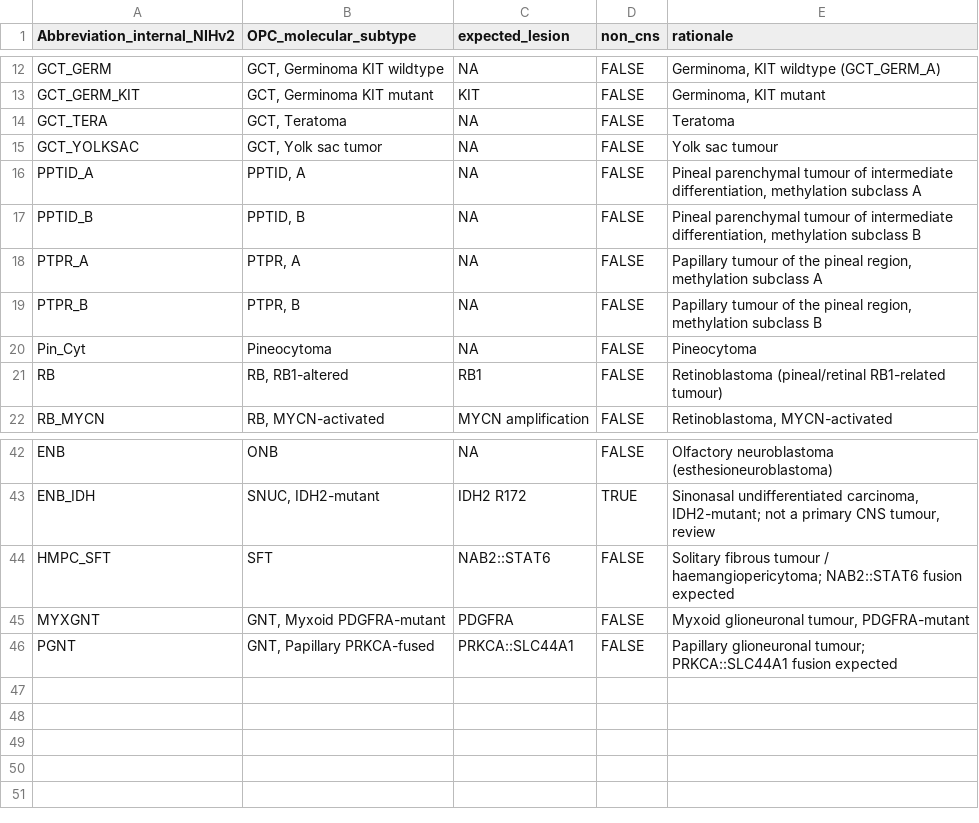
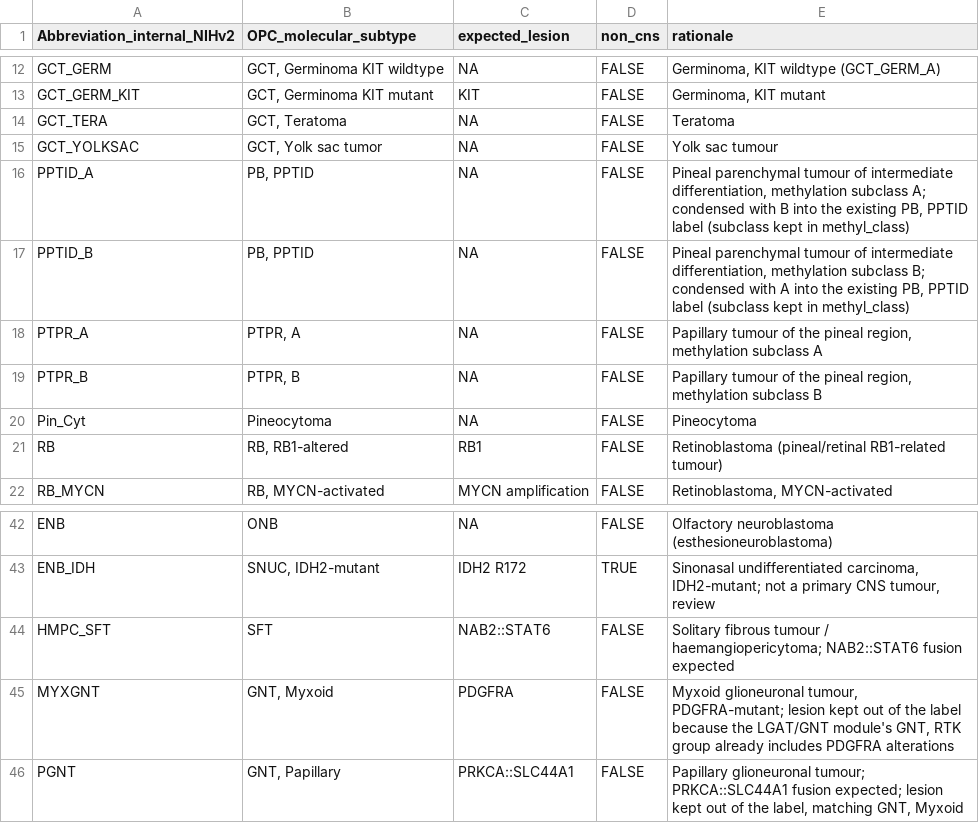
Before and after one commit to rokitalab/OpenPedCan-Project-CNH, a TSV file: analyses/molecular-subtyping-methylation/input/opc_subtype_additions.tsv, drawn as a sheet; only a part is shown, gaps mark what is left out.

```diff
--- a/analyses/molecular-subtyping-methylation/input/opc_subtype_additions.tsv
+++ b/analyses/molecular-subtyping-methylation/input/opc_subtype_additions.tsv
@@ -15,4 +15,4 @@ GCT_TERA	GCT, Teratoma	NA	FALSE	Teratoma
 GCT_YOLKSAC	GCT, Yolk sac tumor	NA	FALSE	Yolk sac tumour
-PPTID_A	PPTID, A	NA	FALSE	Pineal parenchymal tumour of intermediate differentiation, methylation subclass A
-PPTID_B	PPTID, B	NA	FALSE	Pineal parenchymal tumour of intermediate differentiation, methylation subclass B
+PPTID_A	PB, PPTID	NA	FALSE	Pineal parenchymal tumour of intermediate differentiation, methylation subclass A; condensed with B into the existing PB, PPTID label (subclass kept in methyl_class)
+PPTID_B	PB, PPTID	NA	FALSE	Pineal parenchymal tumour of intermediate differentiation, methylation subclass B; condensed with A into the existing PB, PPTID label (subclass kept in methyl_class)
 PTPR_A	PTPR, A	NA	FALSE	Papillary tumour of the pineal region, methylation subclass A
@@ -44,3 +44,3 @@ ENB_IDH	SNUC, IDH2-mutant	IDH2 R172	TRUE	Sinonasal undifferentiated carcinoma, I
 HMPC_SFT	SFT	NAB2::STAT6	FALSE	Solitary fibrous tumour / haemangiopericytoma; NAB2::STAT6 fusion expected
-MYXGNT	GNT, Myxoid PDGFRA-mutant	PDGFRA	FALSE	Myxoid glioneuronal tumour, PDGFRA-mutant
-PGNT	GNT, Papillary PRKCA-fused	PRKCA::SLC44A1	FALSE	Papillary glioneuronal tumour; PRKCA::SLC44A1 fusion expected
+MYXGNT	GNT, Myxoid	PDGFRA	FALSE	Myxoid glioneuronal tumour, PDGFRA-mutant; lesion kept out of the label because the LGAT/GNT module's GNT, RTK group already includes PDGFRA alterations
+PGNT	GNT, Papillary	PRKCA::SLC44A1	FALSE	Papillary glioneuronal tumour; PRKCA::SLC44A1 fusion expected; lesion kept out of the label, matching GNT, Myxoid
```
Also changed, not shown: analyses/molecular-subtyping-methylation/results/methylation_calls.tsv.
